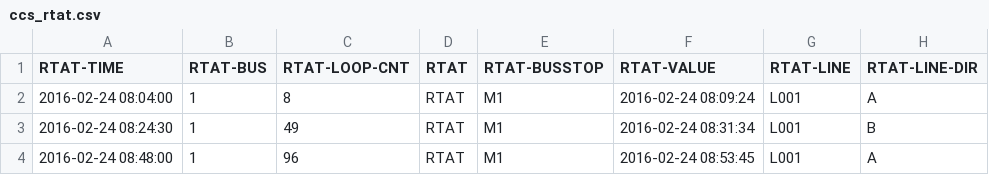
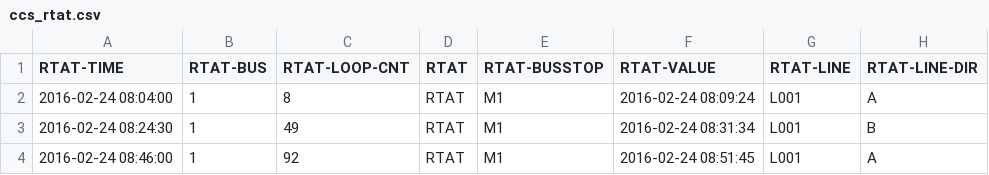
Before and after one commit to ErasRasmuson/LA, a CSV file: LogFile/PreProsessed/TLG_1/ccs_rtat.csv, drawn as a sheet.

```diff
--- a/LogFile/PreProsessed/TLG_1/ccs_rtat.csv
+++ b/LogFile/PreProsessed/TLG_1/ccs_rtat.csv
@@ -3,2 +3,2 @@ RTAT-TIME,RTAT-BUS,RTAT-LOOP-CNT,RTAT,RTAT-BUSSTOP,RTAT-VALUE,RTAT-LINE,RTAT-LIN
 2016-02-24 08:24:30,1,49,RTAT,M1,2016-02-24 08:31:34,L001,B
-2016-02-24 08:48:00,1,96,RTAT,M1,2016-02-24 08:53:45,L001,A
+2016-02-24 08:46:00,1,92,RTAT,M1,2016-02-24 08:51:45,L001,A
```
Also changed, not shown: LogFile/PreProsessed/TLG_1/bus_coords_1.csv, LogFile/PreProsessed/TLG_1/bus_login.csv, 11 other files.
